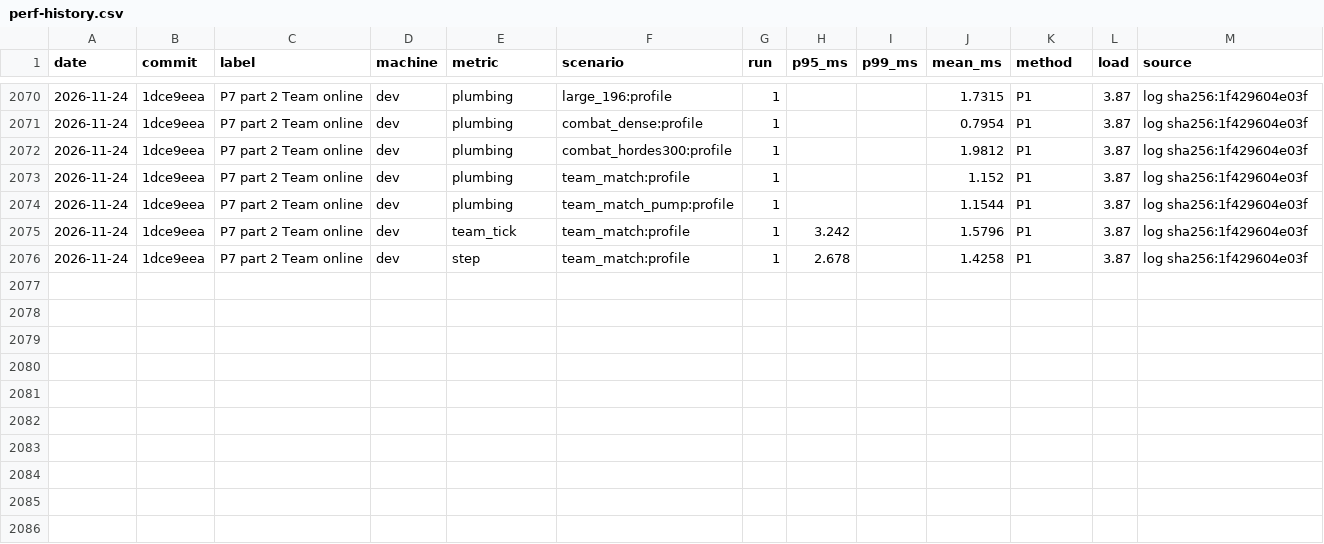
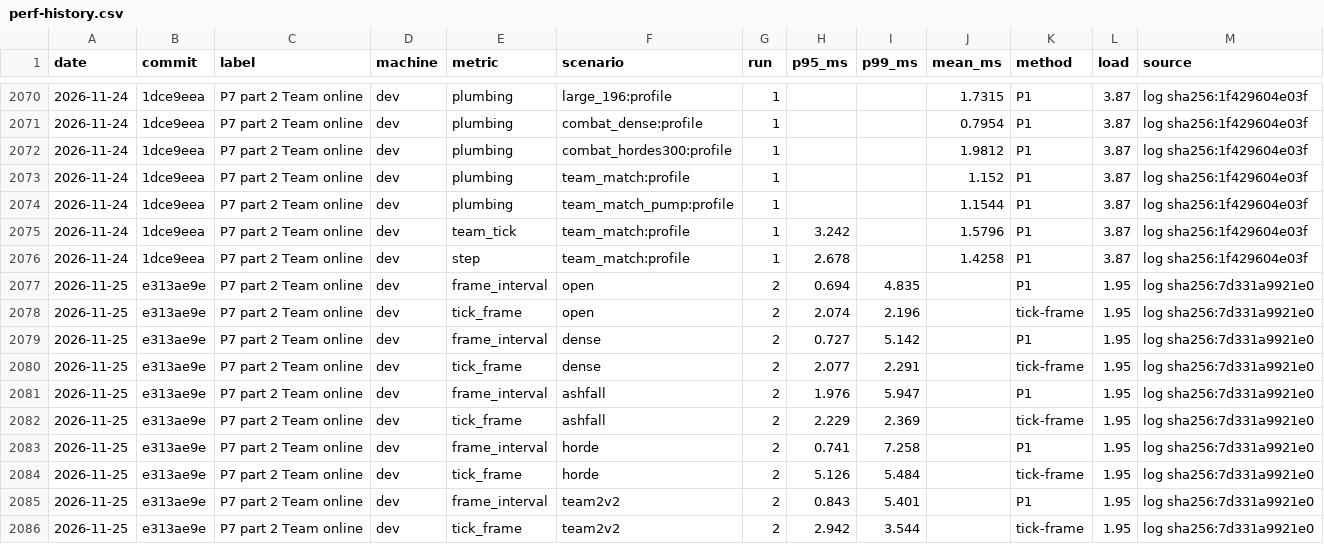
Before and after one commit to blackcindergames/wargrid, a CSV file: docs/reference/perf-history.csv, drawn as a sheet; only a part is shown, gaps mark what is left out; the diff names each change by its address in the sheet, - before the commit and + after, or states it on an @@ line.

Commit message:
Perf ledger: P7 part 2 rendered rerun with the team2v2 row
Window run 2026-11-25, load 1.95; team2v2 has no budget.

```diff
--- a/docs/reference/perf-history.csv
+++ b/docs/reference/perf-history.csv
+row 2077: 2026-11-25 | e313ae9e | P7 part 2 Team online | dev | frame_interval | open | 2 | 0.694 | 4.835 |  | P1 | 1.95 | log sha256:7d331a9921e0
+row 2078: 2026-11-25 | e313ae9e | P7 part 2 Team online | dev | tick_frame | open | 2 | 2.074 | 2.196 |  | tick-frame | 1.95 | log sha256:7d331a9921e0
+row 2079: 2026-11-25 | e313ae9e | P7 part 2 Team online | dev | frame_interval | dense | 2 | 0.727 | 5.142 |  | P1 | 1.95 | log sha256:7d331a9921e0
+row 2080: 2026-11-25 | e313ae9e | P7 part 2 Team online | dev | tick_frame | dense | 2 | 2.077 | 2.291 |  | tick-frame | 1.95 | log sha256:7d331a9921e0
+row 2081: 2026-11-25 | e313ae9e | P7 part 2 Team online | dev | frame_interval | ashfall | 2 | 1.976 | 5.947 |  | P1 | 1.95 | log sha256:7d331a9921e0
+row 2082: 2026-11-25 | e313ae9e | P7 part 2 Team online | dev | tick_frame | ashfall | 2 | 2.229 | 2.369 |  | tick-frame | 1.95 | log sha256:7d331a9921e0
+row 2083: 2026-11-25 | e313ae9e | P7 part 2 Team online | dev | frame_interval | horde | 2 | 0.741 | 7.258 |  | P1 | 1.95 | log sha256:7d331a9921e0
+row 2084: 2026-11-25 | e313ae9e | P7 part 2 Team online | dev | tick_frame | horde | 2 | 5.126 | 5.484 |  | tick-frame | 1.95 | log sha256:7d331a9921e0
+row 2085: 2026-11-25 | e313ae9e | P7 part 2 Team online | dev | frame_interval | team2v2 | 2 | 0.843 | 5.401 |  | P1 | 1.95 | log sha256:7d331a9921e0
+row 2086: 2026-11-25 | e313ae9e | P7 part 2 Team online | dev | tick_frame | team2v2 | 2 | 2.942 | 3.544 |  | tick-frame | 1.95 | log sha256:7d331a9921e0
```
Also changed, not shown: 2 other files.
